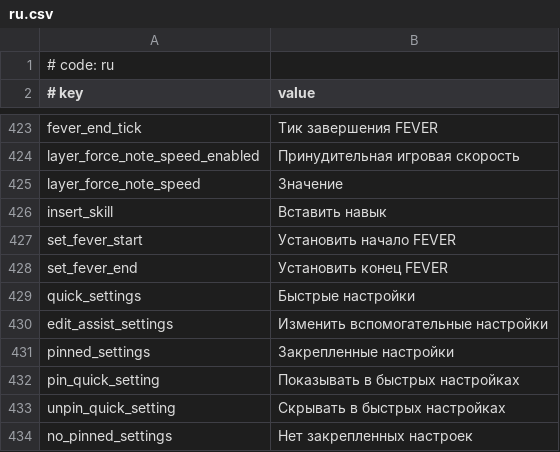
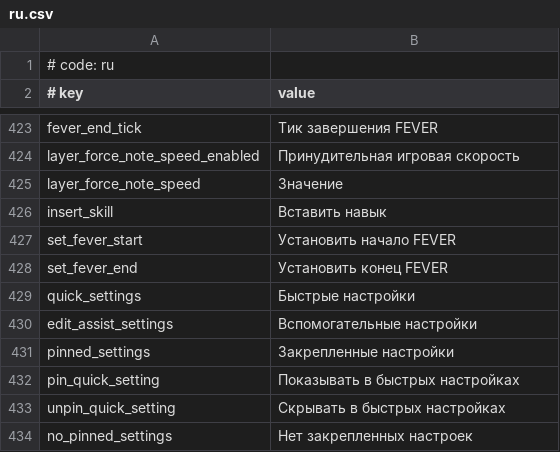
Before and after one commit to Hellcart88/MikuMikuWorld4UC-by-Monchi, a CSV file: MikuMikuWorld/res/i18n/ru.csv, drawn as a sheet; only a part is shown, gaps mark what is left out.

Commit message:
Update ru.csv

```diff
--- a/MikuMikuWorld/res/i18n/ru.csv
+++ b/MikuMikuWorld/res/i18n/ru.csv
@@ -429,3 +429,3 @@ set_fever_end,Установить конец FEVER
 quick_settings,Быстрые настройки
-edit_assist_settings,Изменить вспомогательные настройки
+edit_assist_settings,Вспомогательные настройки
 pinned_settings,Закрепленные настройки
```
